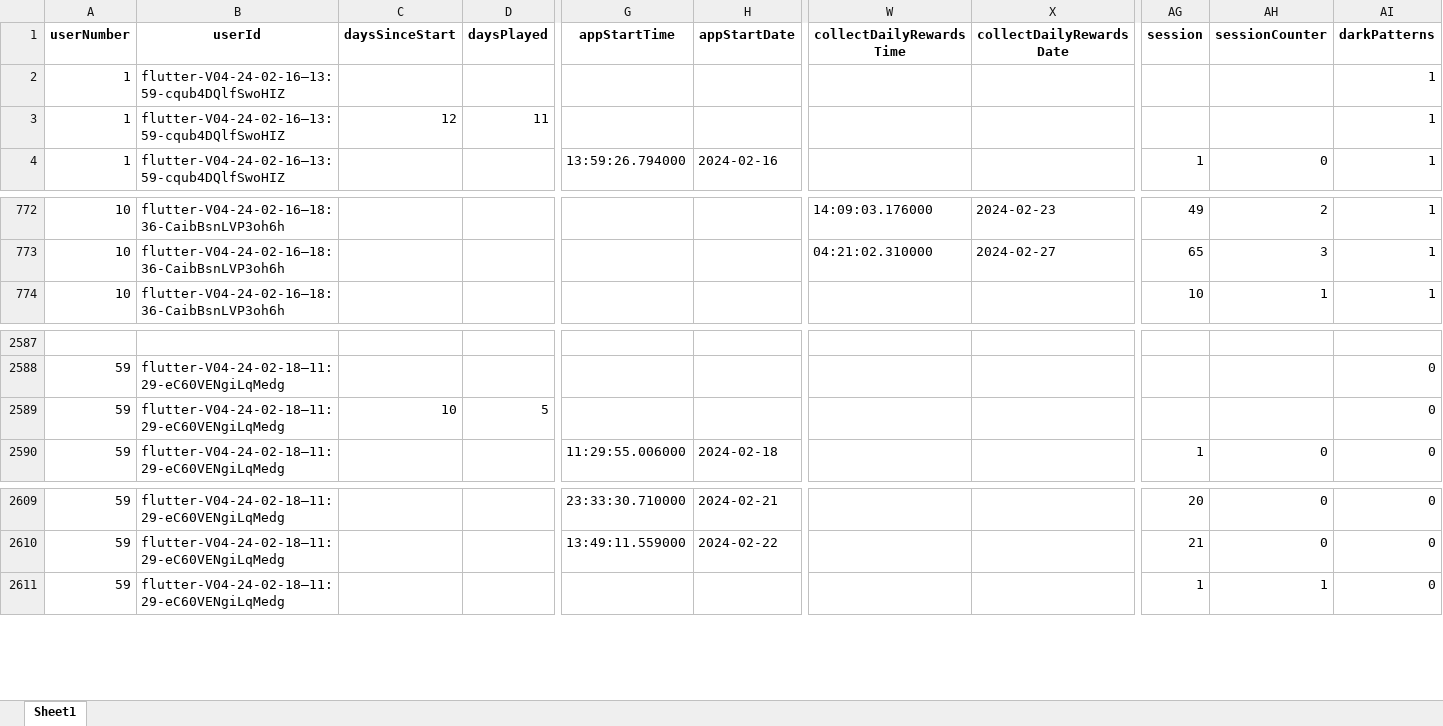
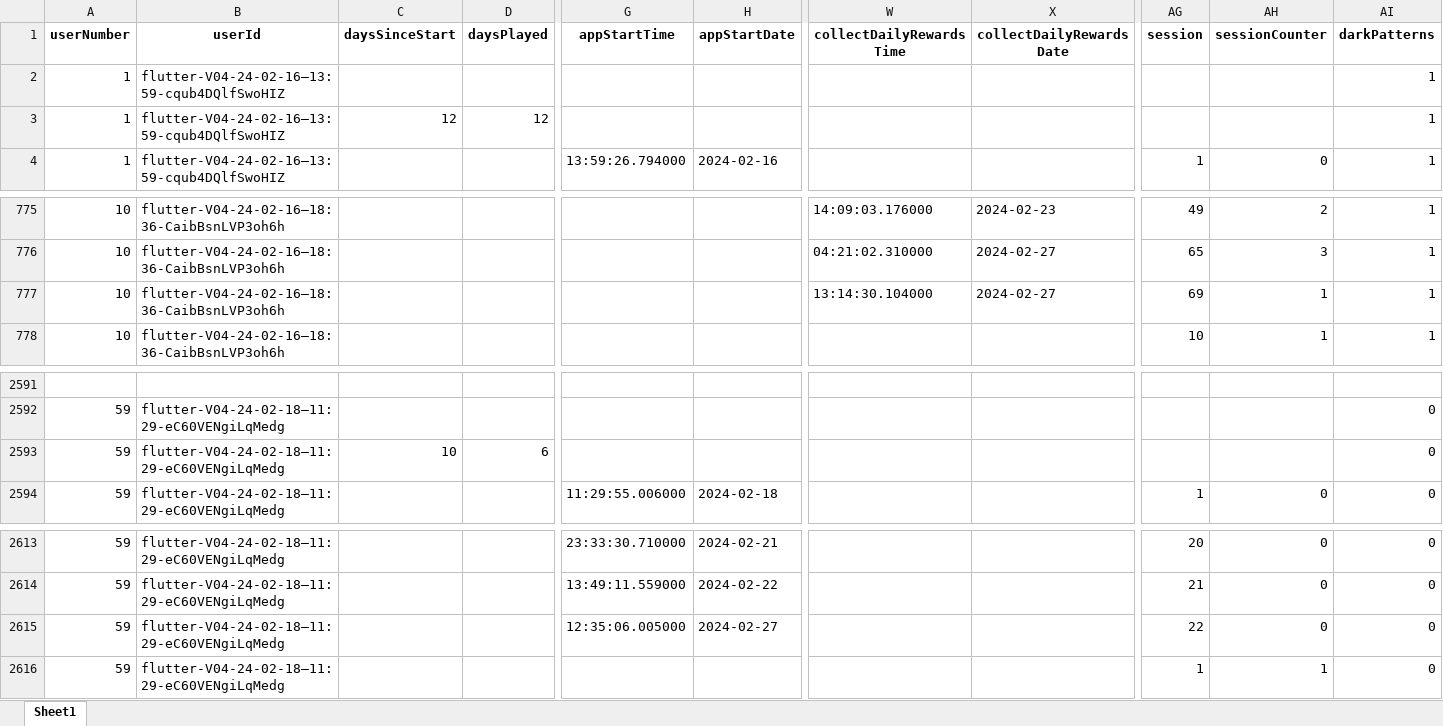
Before and after one commit to felpower/Projekt2_Flutter_Crush, an Excel workbook: generators/dark_patterns_data.xlsx, sheet Sheet1, drawn as a sheet; only a part is shown, gaps mark what is left out; values as stored, in another font and other column widths than the file's, no borders; addresses are those after the commit; rows hold the shown columns only; the diff covers the shown part only; the diff names each change by its address in the sheet, - before the commit and + after, or states it on an @@ line.

```diff
--- a/generators/dark_patterns_data.xlsx (sheet Sheet1)
+++ b/generators/dark_patterns_data.xlsx (sheet Sheet1)
-D3 (daysPlayed): 11
+D3 (daysPlayed): 12
+row 777: 10 | flutter-V04-24-02-16–18:36-CaibBsnLVP3oh6h |  |  |  |  | 13:14:30.104000 | 2024-02-27 | 69 | 1 | 1
-D2593 (daysPlayed): 5
+D2593 (daysPlayed): 6
+row 2615: 59 | flutter-V04-24-02-18–11:29-eC60VENgiLqMedg |  |  | 12:35:06.005000 | 2024-02-27 |  |  | 22 | 0 | 0
```
Also changed, not shown: 5 added rows and 8 edited cells elsewhere in this sheet, 12 other files.
